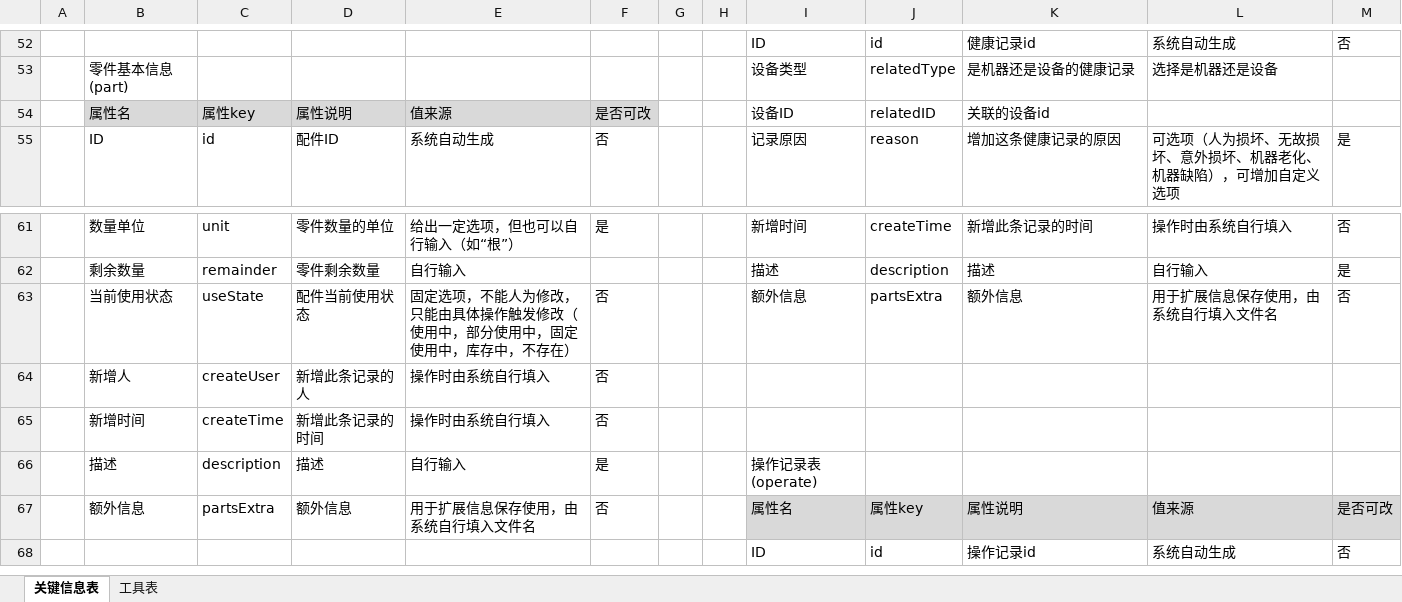
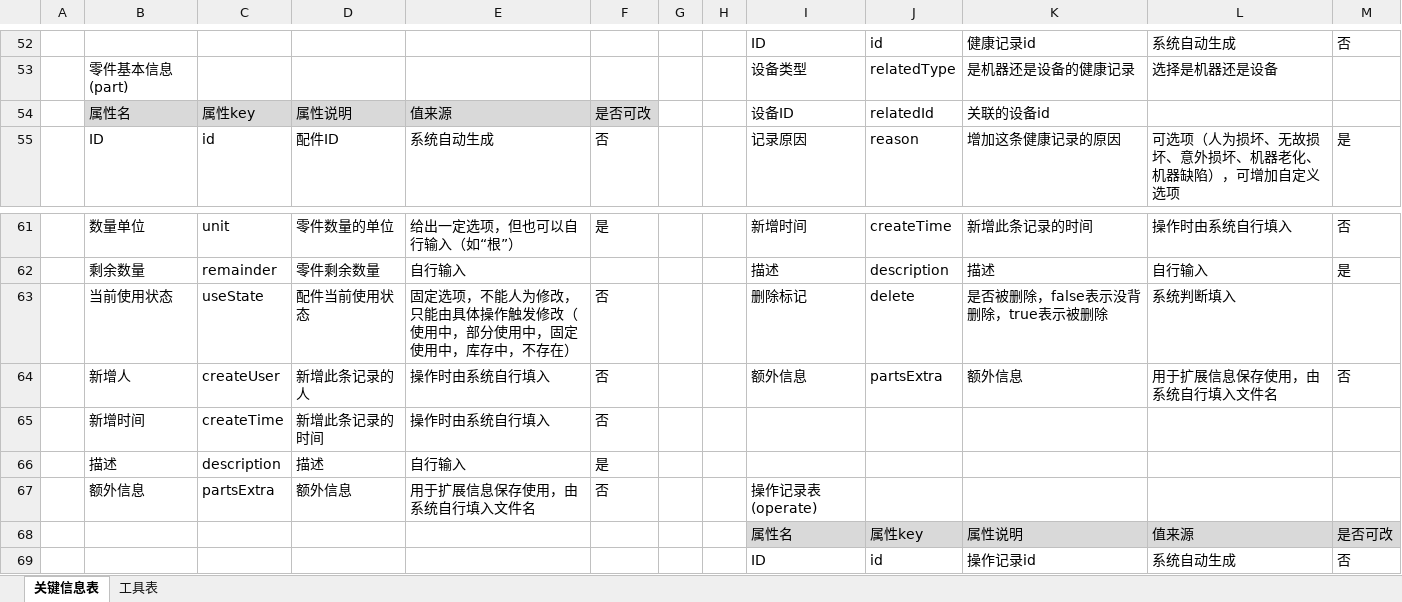
Before and after one commit to jochenshi/asset-activity, an Excel workbook: doc/表设计.xlsx, sheet 关键信息表, drawn as a sheet; only a part is shown, gaps mark what is left out; values as stored, in another font and other column widths than the file's, no borders; removed rows and columns are numbered as before the commit, all else as after; the diff names each change by its address in the sheet, - before the commit and + after, or states it on an @@ line.

```diff
--- a/doc/表设计.xlsx (sheet 关键信息表)
+++ b/doc/表设计.xlsx (sheet 关键信息表)
-J54: relatedID
+J54: relatedId
+row 63:  | 当前使用状态 | useState | 配件当前使用状态 | 固定选项，不能人为修改，只能由具体操作触发修改（使用中，部分使用中，固定使用中，库存中，不存在） | 否 |  |  | 删除标记 | delete | 是否被删除，false表示没背删除，true表示被删除 | 系统判断填入
-B64: 当前使用状态
+B64: 新增人
-C64: useState
+C64: createUser
-D64: 配件当前使用状态
+D64: 新增此条记录的人
-E64: 固定选项，不能人为修改，只能由具体操作触发修改（使用中，部分使用中，固定使用中，库存中，不存在）
+E64: 操作时由系统自行填入
-row 64:  | 新增人 | createUser | 新增此条记录的人 | 操作时由系统自行填入 | 否
-I66: 操作记录表(operate)
+I66: (empty)
-I67: 属性名
+I67: 操作记录表(operate)
-I67:M67 fill: #D9D9D9
+I67:M67 fill: none
-J67: 属性key
+J67: (empty)
-K67: 属性说明
+K67: (empty)
-L67: 值来源
+L67: (empty)
-M67: 是否可改
+M67: (empty)
+row 68:  |  |  |  |  |  |  |  | 属性名 | 属性key | 属性说明 | 值来源 | 是否可改
```
Also changed, not shown: 1 other file.
